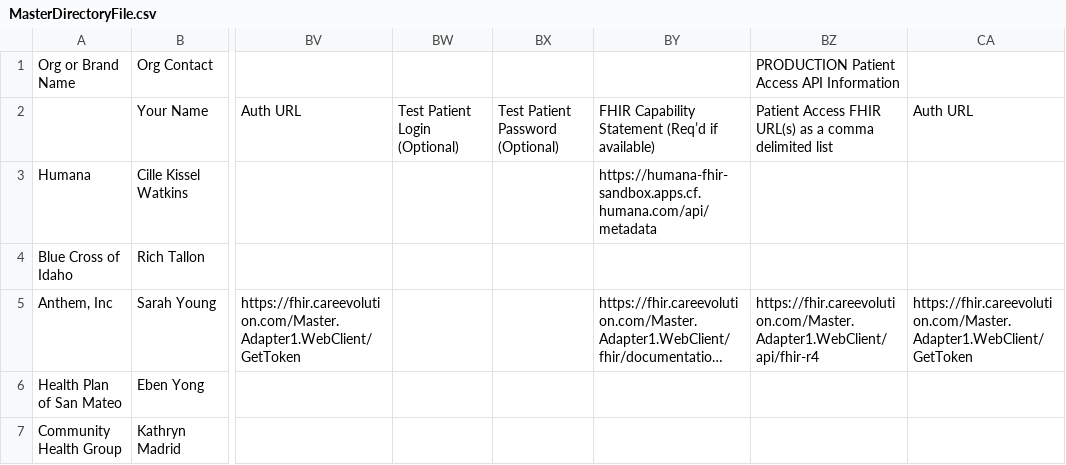
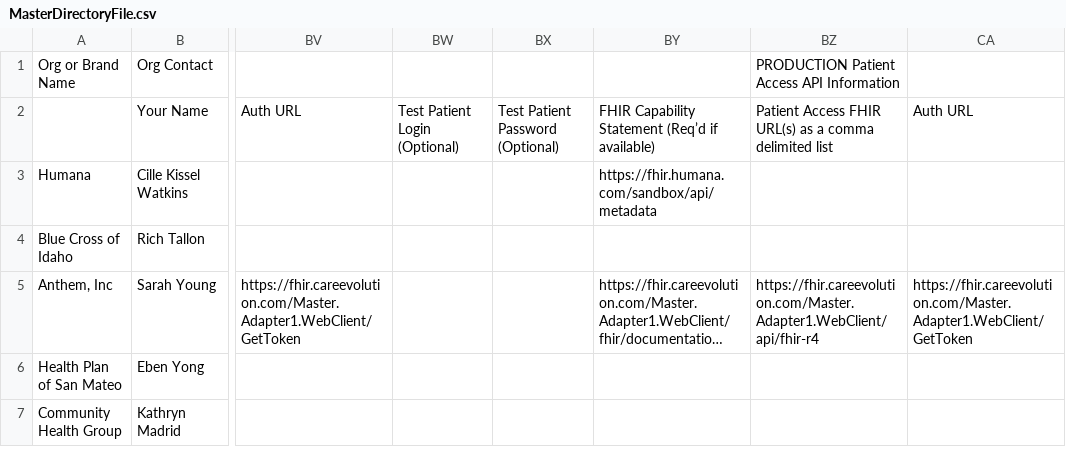
Before and after one commit to onerecord/carinfhirdirectory, a CSV file: MasterDirectoryFile.csv, drawn as a sheet; only a part is shown, gaps mark what is left out; long unchanged cells end in …; the diff names each change by its address in the sheet, - before the commit and + after, or states it on an @@ line.

Commit message:
Add files via upload
Update to Humana's sandbox URL per Cille.

```diff
--- a/MasterDirectoryFile.csv
+++ b/MasterDirectoryFile.csv
-BY3: https://humana-fhir-sandbox.apps.cf.humana.com/api/metadata
+BY3: https://fhir.humana.com/sandbox/api/metadata
```
